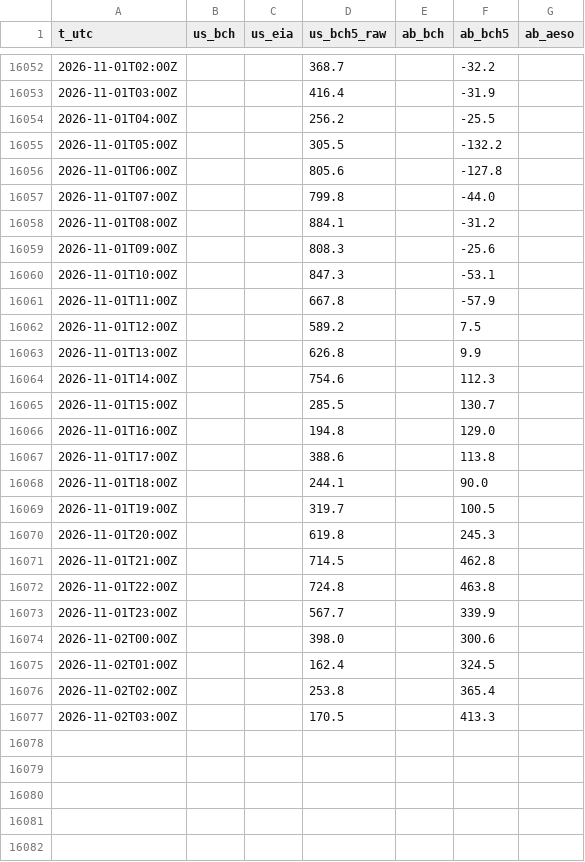
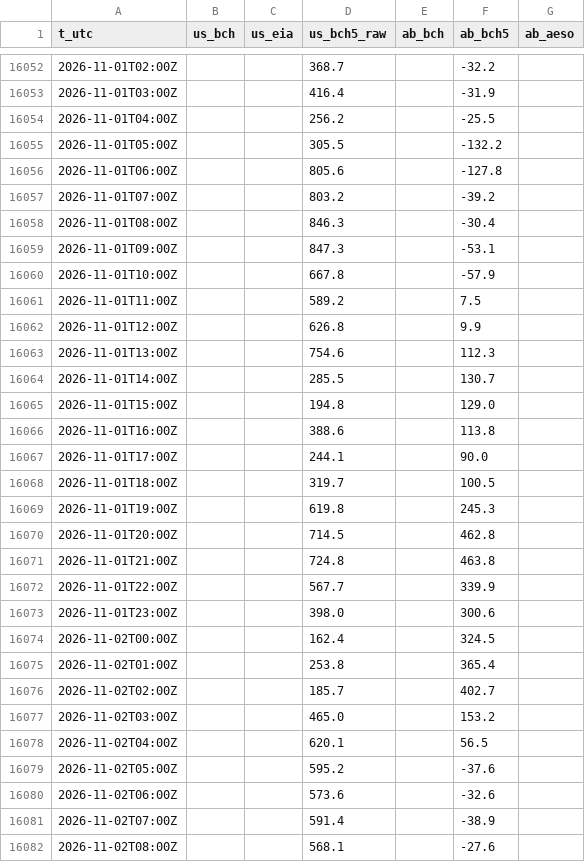
Before and after one commit to warrenboyle/bc-powerflow, a CSV file: docs/source_compare.csv, drawn as a sheet; only a part is shown, gaps mark what is left out.

```diff
--- a/docs/source_compare.csv
+++ b/docs/source_compare.csv
@@ -16056,22 +16056,27 @@ t_utc,us_bch,us_eia,us_bch5_raw,ab_bch,ab_bch5,ab_aeso
 2026-11-01T06:00Z,,,805.6,,-127.8,
-2026-11-01T07:00Z,,,799.8,,-44.0,
-2026-11-01T08:00Z,,,884.1,,-31.2,
-2026-11-01T09:00Z,,,808.3,,-25.6,
-2026-11-01T10:00Z,,,847.3,,-53.1,
-2026-11-01T11:00Z,,,667.8,,-57.9,
-2026-11-01T12:00Z,,,589.2,,7.5,
-2026-11-01T13:00Z,,,626.8,,9.9,
-2026-11-01T14:00Z,,,754.6,,112.3,
-2026-11-01T15:00Z,,,285.5,,130.7,
-2026-11-01T16:00Z,,,194.8,,129.0,
-2026-11-01T17:00Z,,,388.6,,113.8,
-2026-11-01T18:00Z,,,244.1,,90.0,
-2026-11-01T19:00Z,,,319.7,,100.5,
-2026-11-01T20:00Z,,,619.8,,245.3,
-2026-11-01T21:00Z,,,714.5,,462.8,
-2026-11-01T22:00Z,,,724.8,,463.8,
-2026-11-01T23:00Z,,,567.7,,339.9,
-2026-11-02T00:00Z,,,398.0,,300.6,
-2026-11-02T01:00Z,,,162.4,,324.5,
-2026-11-02T02:00Z,,,253.8,,365.4,
-2026-11-02T03:00Z,,,170.5,,413.3,
+2026-11-01T07:00Z,,,803.2,,-39.2,
+2026-11-01T08:00Z,,,846.3,,-30.4,
+2026-11-01T09:00Z,,,847.3,,-53.1,
+2026-11-01T10:00Z,,,667.8,,-57.9,
+2026-11-01T11:00Z,,,589.2,,7.5,
+2026-11-01T12:00Z,,,626.8,,9.9,
+2026-11-01T13:00Z,,,754.6,,112.3,
+2026-11-01T14:00Z,,,285.5,,130.7,
+2026-11-01T15:00Z,,,194.8,,129.0,
+2026-11-01T16:00Z,,,388.6,,113.8,
+2026-11-01T17:00Z,,,244.1,,90.0,
+2026-11-01T18:00Z,,,319.7,,100.5,
+2026-11-01T19:00Z,,,619.8,,245.3,
+2026-11-01T20:00Z,,,714.5,,462.8,
+2026-11-01T21:00Z,,,724.8,,463.8,
+2026-11-01T22:00Z,,,567.7,,339.9,
+2026-11-01T23:00Z,,,398.0,,300.6,
+2026-11-02T00:00Z,,,162.4,,324.5,
+2026-11-02T01:00Z,,,253.8,,365.4,
+2026-11-02T02:00Z,,,185.7,,402.7,
+2026-11-02T03:00Z,,,465.0,,153.2,
+2026-11-02T04:00Z,,,620.1,,56.5,
+2026-11-02T05:00Z,,,595.2,,-37.6,
+2026-11-02T06:00Z,,,573.6,,-32.6,
+2026-11-02T07:00Z,,,591.4,,-38.9,
+2026-11-02T08:00Z,,,568.1,,-27.6,
```
Also changed, not shown: docs/hourly.csv, 2 other files.
